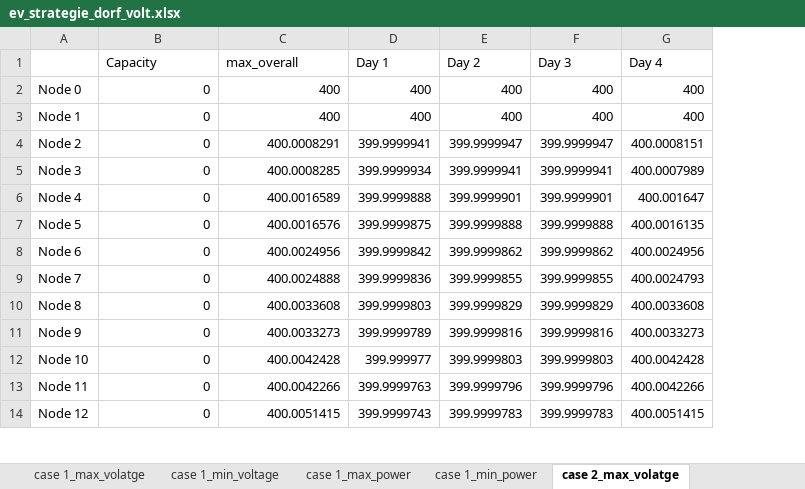
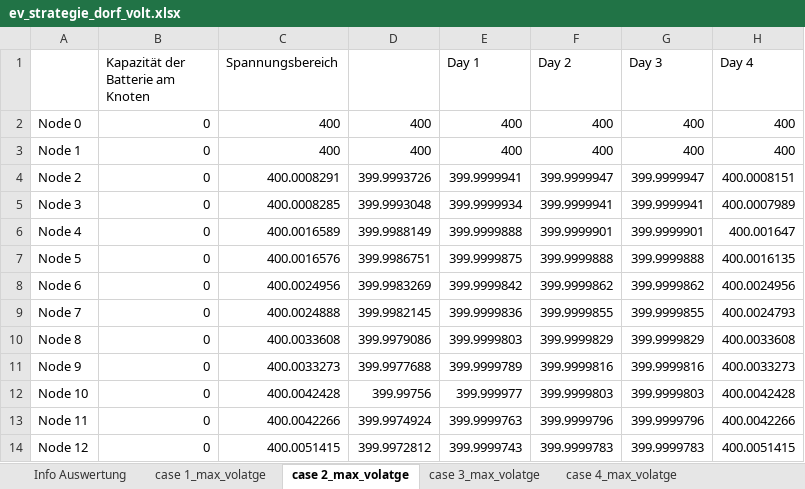
Before and after one commit to sarahhenn/flexigrid, an Excel workbook: Auswertung/ev_strat/ev_strategie_dorf_volt.xlsx, sheet case 2_max_volatge, drawn as a sheet; only a part is shown; values as stored, in another font and other column widths than the file's, no borders; charts and pictures not drawn; the diff names each change by its address in the sheet, - before the commit and + after, or states it on an @@ line.

```diff
--- a/Auswertung/ev_strat/ev_strategie_dorf_volt.xlsx (sheet case 2_max_volatge)
+++ b/Auswertung/ev_strat/ev_strategie_dorf_volt.xlsx (sheet case 2_max_volatge)
+column D, rows 2-14: 400 | 400 | 399.9993726 | 399.9993048 | 399.9988149 | 399.9986751 | 399.9983269 | 399.9982145 | 399.9979086 | 399.9977688 | 399.99756 | 399.9974924 | 399.9972812
-B1: Capacity
+B1: Kapazität der Batterie am Knoten
-C1: max_overall
+C1: Spannungsbereich
```
Also changed, not shown: sheet case 4_max_volatge, sheet case 3_max_volatge, sheet case 1_max_volatge, sheet case 3_min_voltage, other sheet tabs, charts or pictures, Auswertung/Case_vgl_Dorfnetz/cases_dorf_dist.xlsx, Auswertung/Case_vgl_Dorfnetz/cases_dorf_volt.xlsx, 5 other files.
